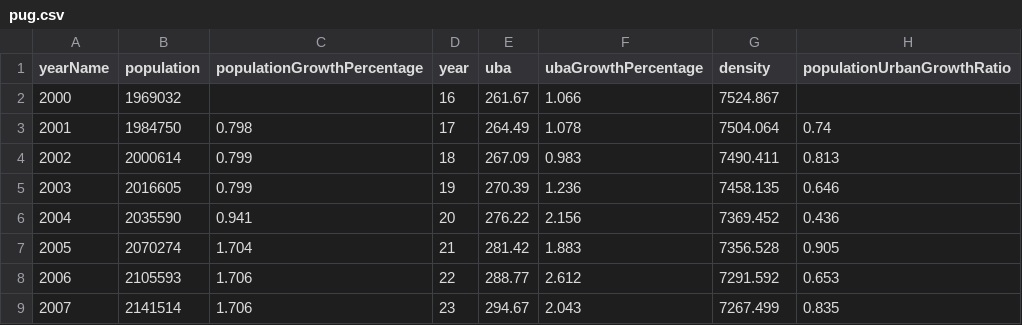
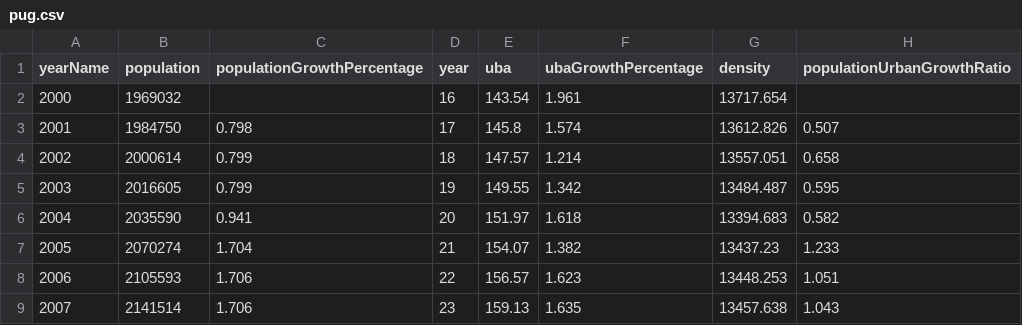
Before and after one commit to carolinecullinan/city-scan-csv-viz-prep, a CSV file: data/processed/pug.csv, drawn as a sheet; only a part is shown; the diff covers the shown part only.

```diff
--- a/data/processed/pug.csv
+++ b/data/processed/pug.csv
@@ -1,9 +1,9 @@
 yearName,population,populationGrowthPercentage,year,uba,ubaGrowthPercentage,density,populationUrbanGrowthRatio
-2000,1969032,,16,261.67,1.066,7524.867,
-2001,1984750,0.798,17,264.49,1.078,7504.064,0.74
-2002,2000614,0.799,18,267.09,0.983,7490.411,0.813
-2003,2016605,0.799,19,270.39,1.236,7458.135,0.646
-2004,2035590,0.941,20,276.22,2.156,7369.452,0.436
-2005,2070274,1.704,21,281.42,1.883,7356.528,0.905
-2006,2105593,1.706,22,288.77,2.612,7291.592,0.653
-2007,2141514,1.706,23,294.67,2.043,7267.499,0.835
+2000,1969032,,16,143.54,1.961,13717.654,
+2001,1984750,0.798,17,145.8,1.574,13612.826,0.507
+2002,2000614,0.799,18,147.57,1.214,13557.051,0.658
+2003,2016605,0.799,19,149.55,1.342,13484.487,0.595
+2004,2035590,0.941,20,151.97,1.618,13394.683,0.582
+2005,2070274,1.704,21,154.07,1.382,13437.23,1.233
+2006,2105593,1.706,22,156.57,1.623,13448.253,1.051
+2007,2141514,1.706,23,159.13,1.635,13457.638,1.043
```
Also changed, not shown: 32 edited cells elsewhere in this file, 4 other files.
